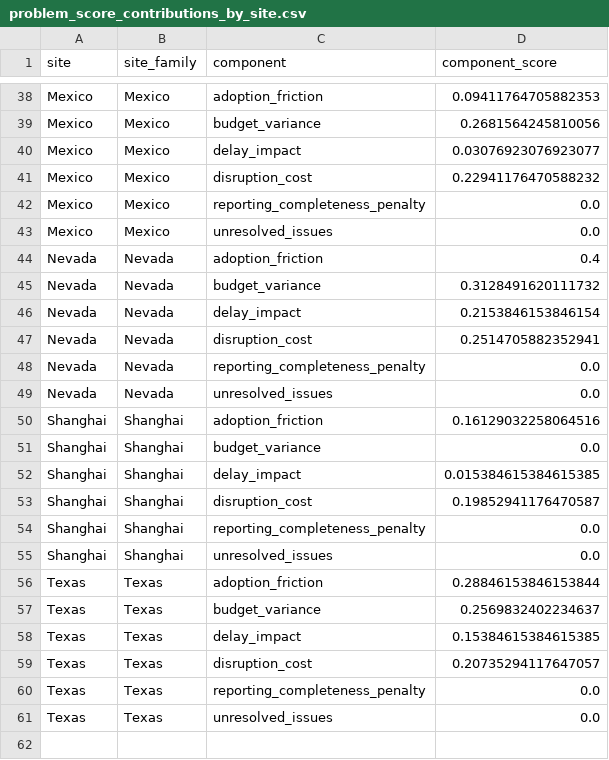
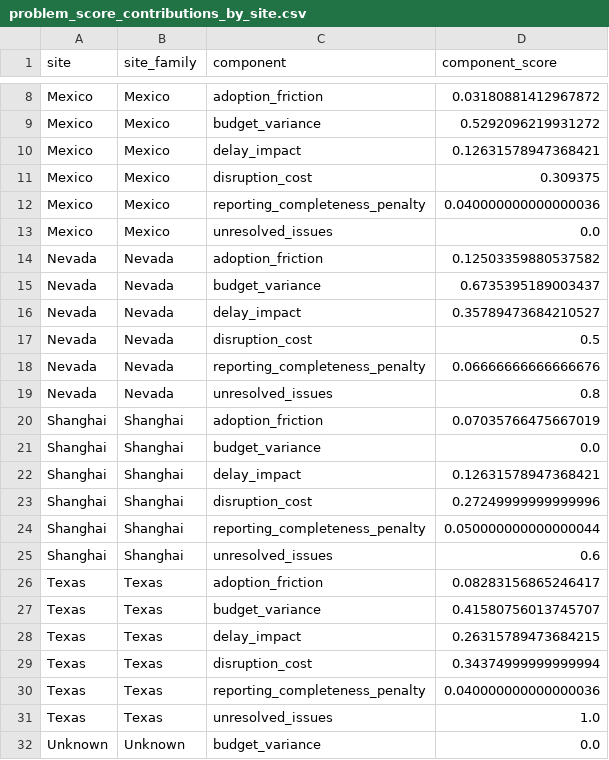
Before and after one commit to farhanv26/tesla-fde-case, a CSV file: outputs/cleaned/problem_score_contributions_by_site.csv, drawn as a sheet; only a part is shown, gaps mark what is left out; addresses are those after the commit; the diff covers the shown part only; the diff names each change by its address in the sheet, - before the commit and + after, or states it on an @@ line.

```diff
--- a/outputs/cleaned/problem_score_contributions_by_site.csv
+++ b/outputs/cleaned/problem_score_contributions_by_site.csv
-D8 (component_score): 0.09411764705882353
+D8 (component_score): 0.03180881412967872
-D9 (component_score): 0.2681564245810056
+D9 (component_score): 0.5292096219931272
-D10 (component_score): 0.03076923076923077
+D10 (component_score): 0.12631578947368421
-D11 (component_score): 0.22941176470588232
+D11 (component_score): 0.309375
-D12 (component_score): 0.0
+D12 (component_score): 0.040000000000000036
-D14 (component_score): 0.4
+D14 (component_score): 0.12503359880537582
-D15 (component_score): 0.3128491620111732
+D15 (component_score): 0.6735395189003437
-D16 (component_score): 0.2153846153846154
+D16 (component_score): 0.35789473684210527
-D17 (component_score): 0.2514705882352941
+D17 (component_score): 0.5
-D18 (component_score): 0.0
+D18 (component_score): 0.06666666666666676
-D19 (component_score): 0.0
+D19 (component_score): 0.8
-D20 (component_score): 0.16129032258064516
+D20 (component_score): 0.07035766475667019
-D22 (component_score): 0.015384615384615385
+D22 (component_score): 0.12631578947368421
-D23 (component_score): 0.19852941176470587
+D23 (component_score): 0.27249999999999996
-D24 (component_score): 0.0
+D24 (component_score): 0.050000000000000044
-D25 (component_score): 0.0
+D25 (component_score): 0.6
-D26 (component_score): 0.28846153846153844
+D26 (component_score): 0.08283156865246417
-D27 (component_score): 0.2569832402234637
+D27 (component_score): 0.41580756013745707
-D28 (component_score): 0.15384615384615385
+D28 (component_score): 0.26315789473684215
-D29 (component_score): 0.20735294117647057
+D29 (component_score): 0.34374999999999994
-D30 (component_score): 0.0
+D30 (component_score): 0.040000000000000036
-D31 (component_score): 0.0
+D31 (component_score): 1.0
+row 32: Unknown | Unknown | budget_variance | 0.0
```
Also changed, not shown: 30 removed rows and 6 edited cells elsewhere in this file, outputs/cleaned/Tesla_FDE_Challenge_Data 4_sheet_summary.csv, outputs/cleaned/deployment_event_risk_by_site.csv, 21 other files.
